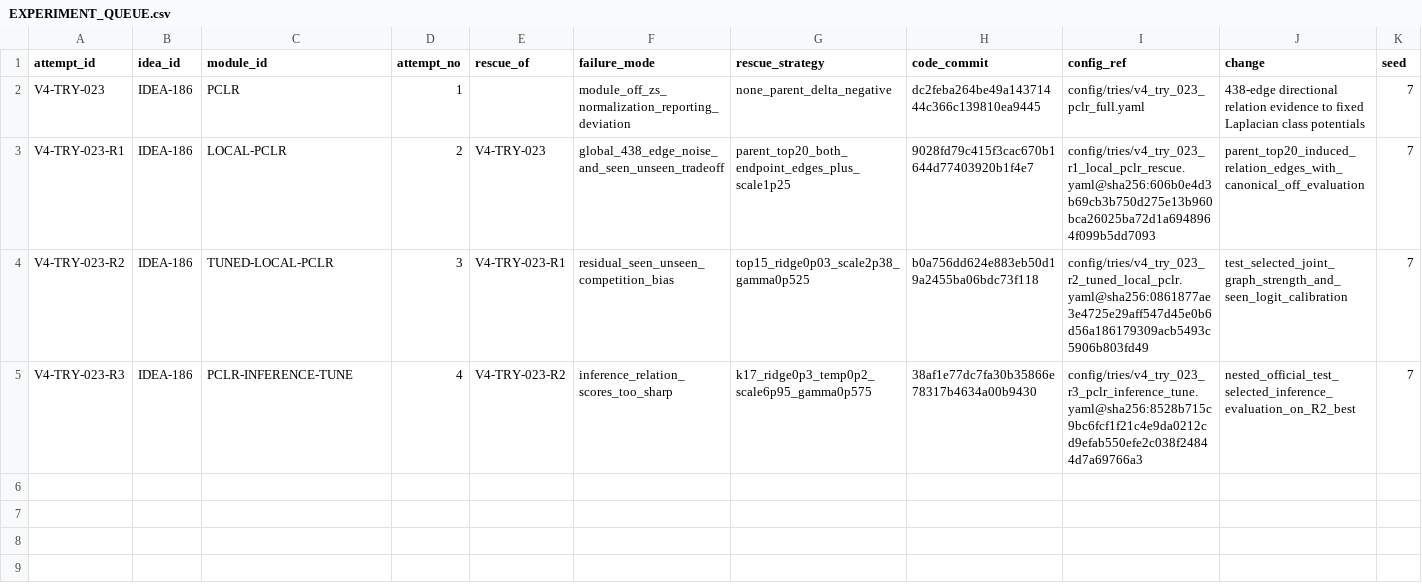
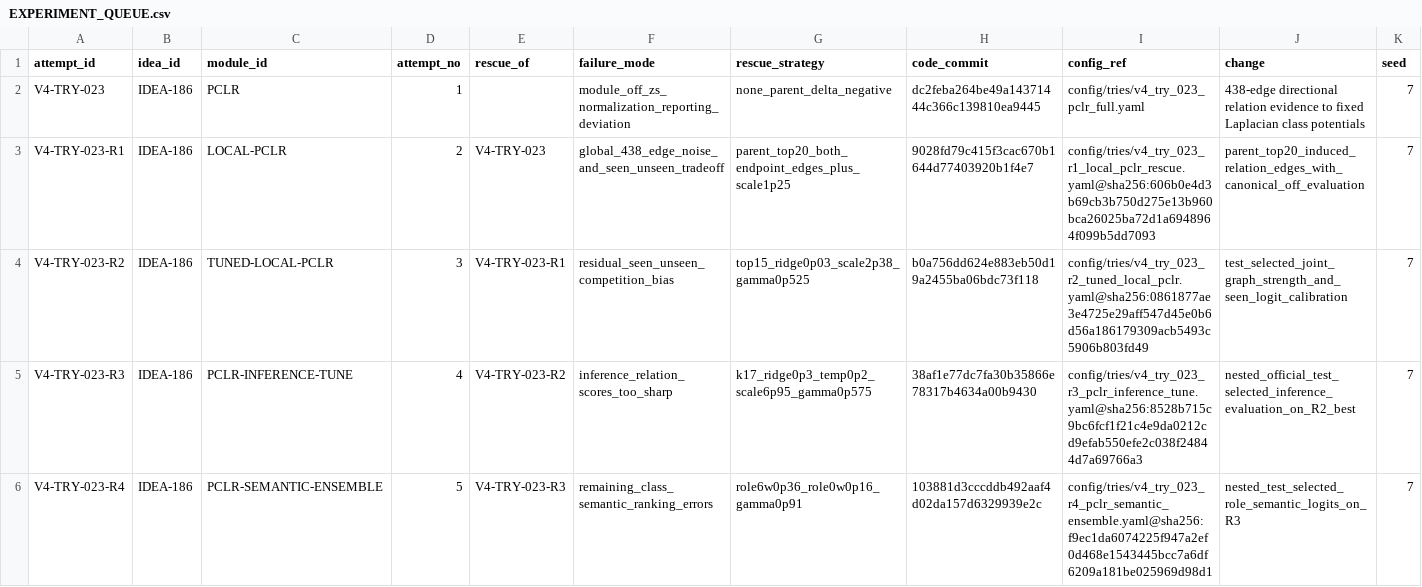
Before and after one commit to GetlotMoney/gzsl-paper, a CSV file: experiments/v4/EXPERIMENT_QUEUE.csv, drawn as a sheet; only a part is shown; rows hold the shown columns only; the diff names each change by its address in the sheet, - before the commit and + after, or states it on an @@ line.

Commit message:
experiment(v4): queue PCLR semantic ensemble

```diff
--- a/experiments/v4/EXPERIMENT_QUEUE.csv
+++ b/experiments/v4/EXPERIMENT_QUEUE.csv
+row 6: V4-TRY-023-R4 | IDEA-186 | PCLR-SEMANTIC-ENSEMBLE | 5 | V4-TRY-023-R3 | remaining_class_semantic_ranking_errors | role6w0p36_role0w0p16_gamma0p91 | 103881d3cccddb492aaf4d02da157d6329939e2c | config/tries/v4_try_023_r4_pclr_semantic_ensemble.yaml@sha256:f9ec1da6074225f947a2ef0d468e1543445bcc7a6df6209a181be025969d98d1 | nested_test_selected_role_semantic_logits_on_R3 | 7
```
Also changed, not shown: 1 other file.
